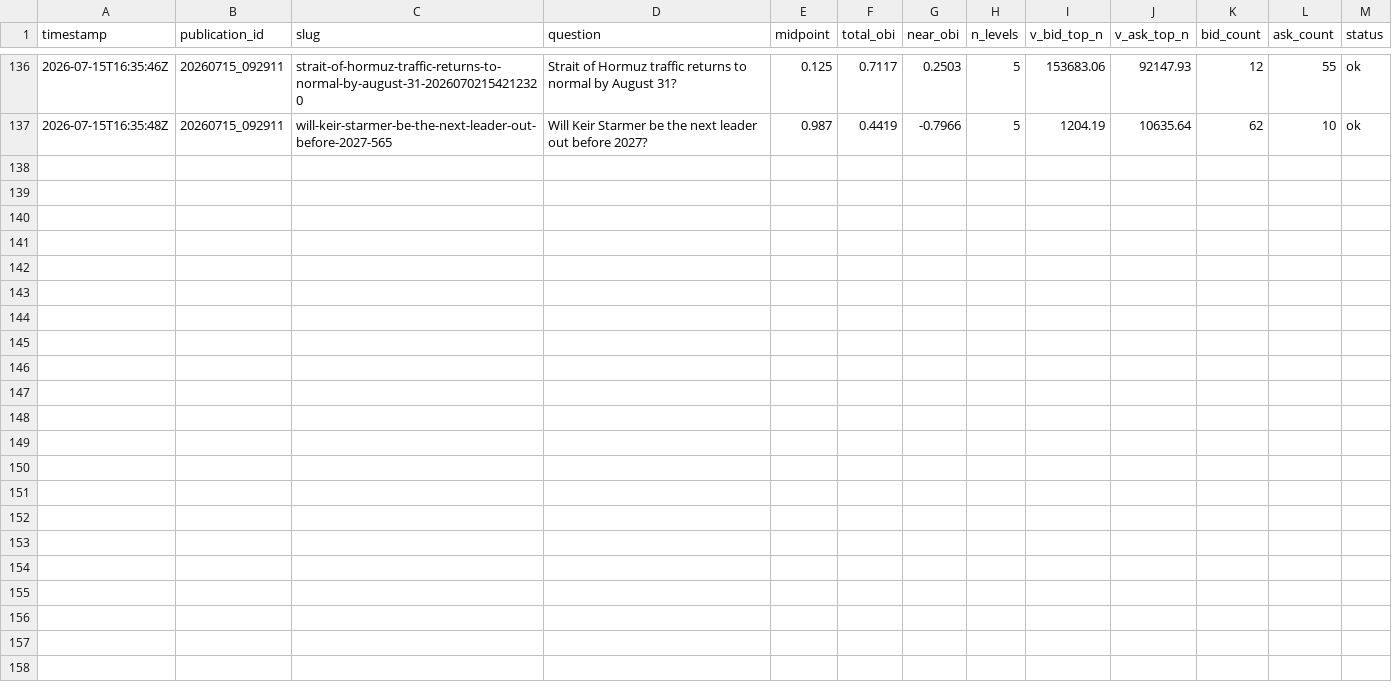
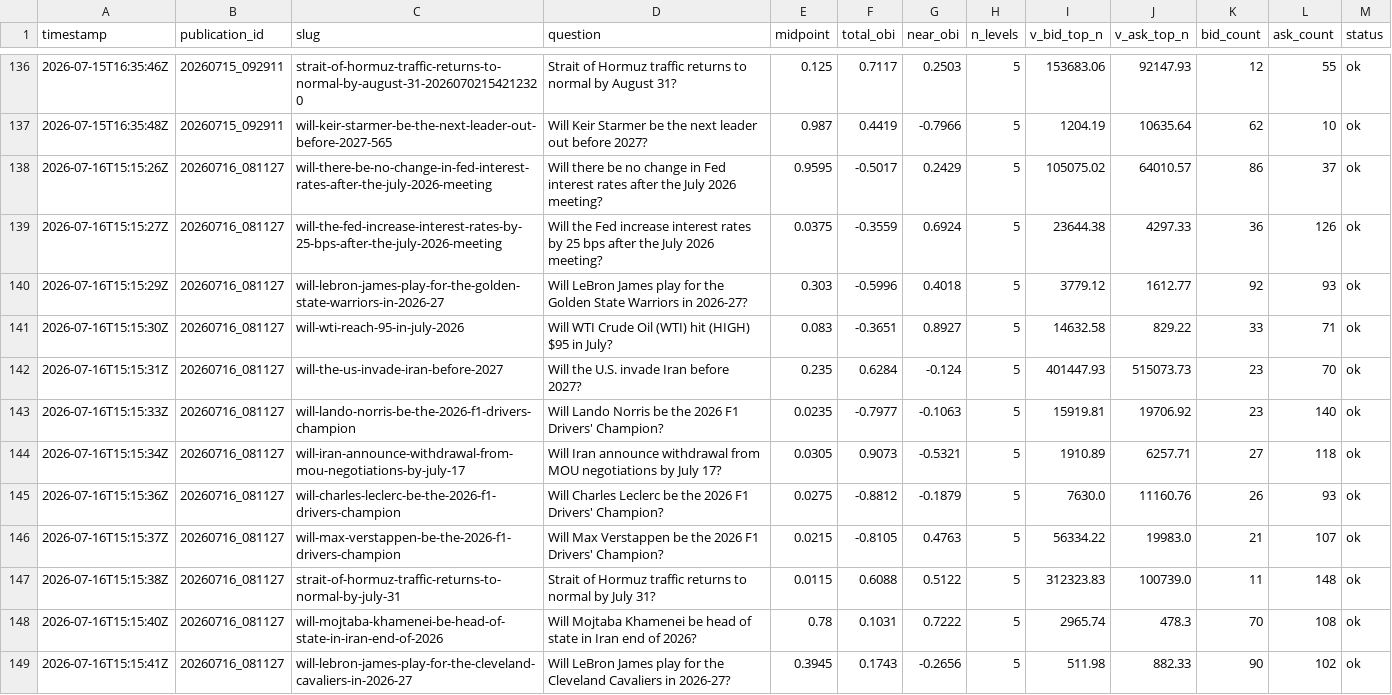
Before and after one commit to LIQUIDSMC/Liquid-Research, a CSV file: data/program_b/near_book_depth_log.csv, drawn as a sheet; only a part is shown, gaps mark what is left out.

```diff
--- a/data/program_b/near_book_depth_log.csv
+++ b/data/program_b/near_book_depth_log.csv
@@ -137 +137,13 @@ timestamp,publication_id,slug,question,midpoint,total_obi,near_obi,n_levels,v_bi
 2026-07-15T16:35:48Z,20260715_092911,will-keir-starmer-be-the-next-leader-out-before-2027-565,Will Keir Starmer be the next leader out before 2027?,0.987,0.4419,-0.7966,5,1204.19,10635.64,62,10,ok
+2026-07-16T15:15:26Z,20260716_081127,will-there-be-no-change-in-fed-interest-rates-after-the-july-2026-meeting,Will there be no change in Fed interest rates after the July 2026 meeting?,0.9595,-0.5017,0.2429,5,105075.02,64010.57,86,37,ok
+2026-07-16T15:15:27Z,20260716_081127,will-the-fed-increase-interest-rates-by-25-bps-after-the-july-2026-meeting,Will the Fed increase interest rates by 25 bps after the July 2026 meeting?,0.0375,-0.3559,0.6924,5,23644.38,4297.33,36,126,ok
+2026-07-16T15:15:29Z,20260716_081127,will-lebron-james-play-for-the-golden-state-warriors-in-2026-27,Will LeBron James play for the Golden State Warriors in 2026-27?,0.303,-0.5996,0.4018,5,3779.12,1612.77,92,93,ok
+2026-07-16T15:15:30Z,20260716_081127,will-wti-reach-95-in-july-2026,Will WTI Crude Oil (WTI) hit (HIGH) $95 in July?,0.083,-0.3651,0.8927,5,14632.58,829.22,33,71,ok
+2026-07-16T15:15:31Z,20260716_081127,will-the-us-invade-iran-before-2027,Will the U.S. invade Iran before 2027?,0.235,0.6284,-0.124,5,401447.93,515073.73,23,70,ok
+2026-07-16T15:15:33Z,20260716_081127,will-lando-norris-be-the-2026-f1-drivers-champion,Will Lando Norris be the 2026 F1 Drivers' Champion?,0.0235,-0.7977,-0.1063,5,15919.81,19706.92,23,140,ok
+2026-07-16T15:15:34Z,20260716_081127,will-iran-announce-withdrawal-from-mou-negotiations-by-july-17,Will Iran announce withdrawal from MOU negotiations by July 17?,0.0305,0.9073,-0.5321,5,1910.89,6257.71,27,118,ok
+2026-07-16T15:15:36Z,20260716_081127,will-charles-leclerc-be-the-2026-f1-drivers-champion,Will Charles Leclerc be the 2026 F1 Drivers' Champion?,0.0275,-0.8812,-0.1879,5,7630.0,11160.76,26,93,ok
+2026-07-16T15:15:37Z,20260716_081127,will-max-verstappen-be-the-2026-f1-drivers-champion,Will Max Verstappen be the 2026 F1 Drivers' Champion?,0.0215,-0.8105,0.4763,5,56334.22,19983.0,21,107,ok
+2026-07-16T15:15:38Z,20260716_081127,strait-of-hormuz-traffic-returns-to-normal-by-july-31,Strait of Hormuz traffic returns to normal by July 31?,0.0115,0.6088,0.5122,5,312323.83,100739.0,11,148,ok
+2026-07-16T15:15:40Z,20260716_081127,will-mojtaba-khamenei-be-head-of-state-in-iran-end-of-2026,Will Mojtaba Khamenei be head of state in Iran end of 2026?,0.78,0.1031,0.7222,5,2965.74,478.3,70,108,ok
+2026-07-16T15:15:41Z,20260716_081127,will-lebron-james-play-for-the-cleveland-cavaliers-in-2026-27,Will LeBron James play for the Cleveland Cavaliers in 2026-27?,0.3945,0.1743,-0.2656,5,511.98,882.33,90,102,ok
```
Also changed, not shown: data/approved_markets/prediction_markets_latest.csv, data/program_b/obi_log.csv, 1 other file.
